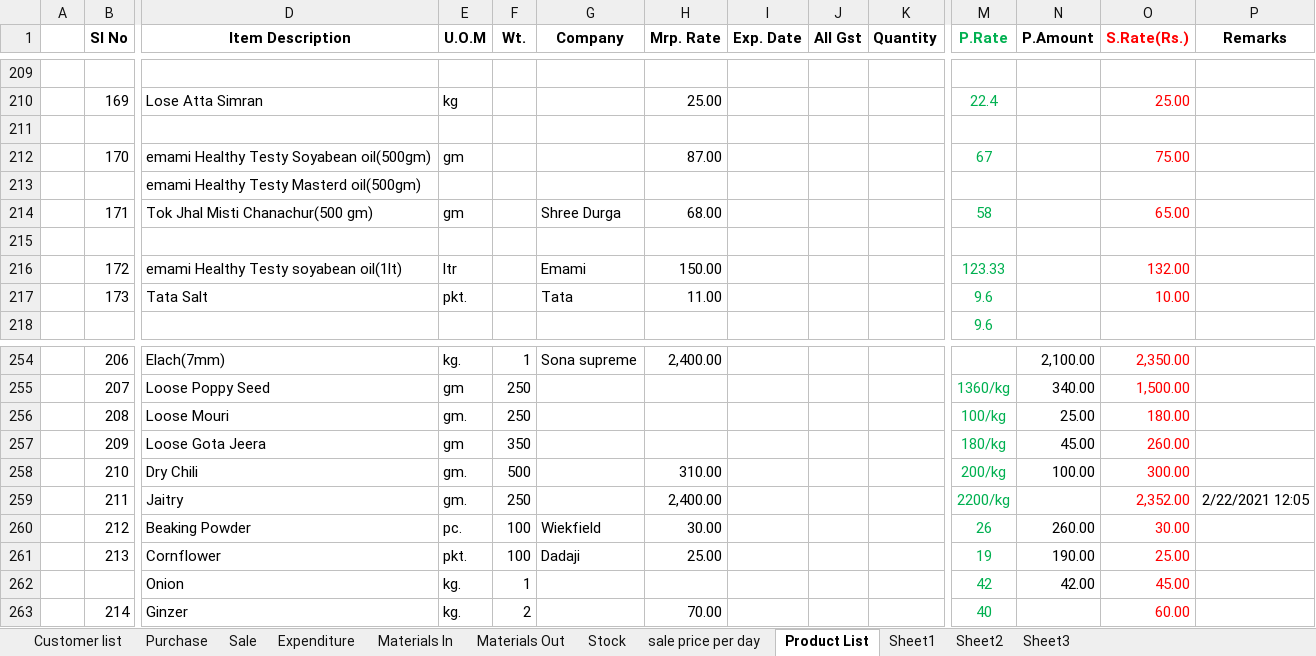
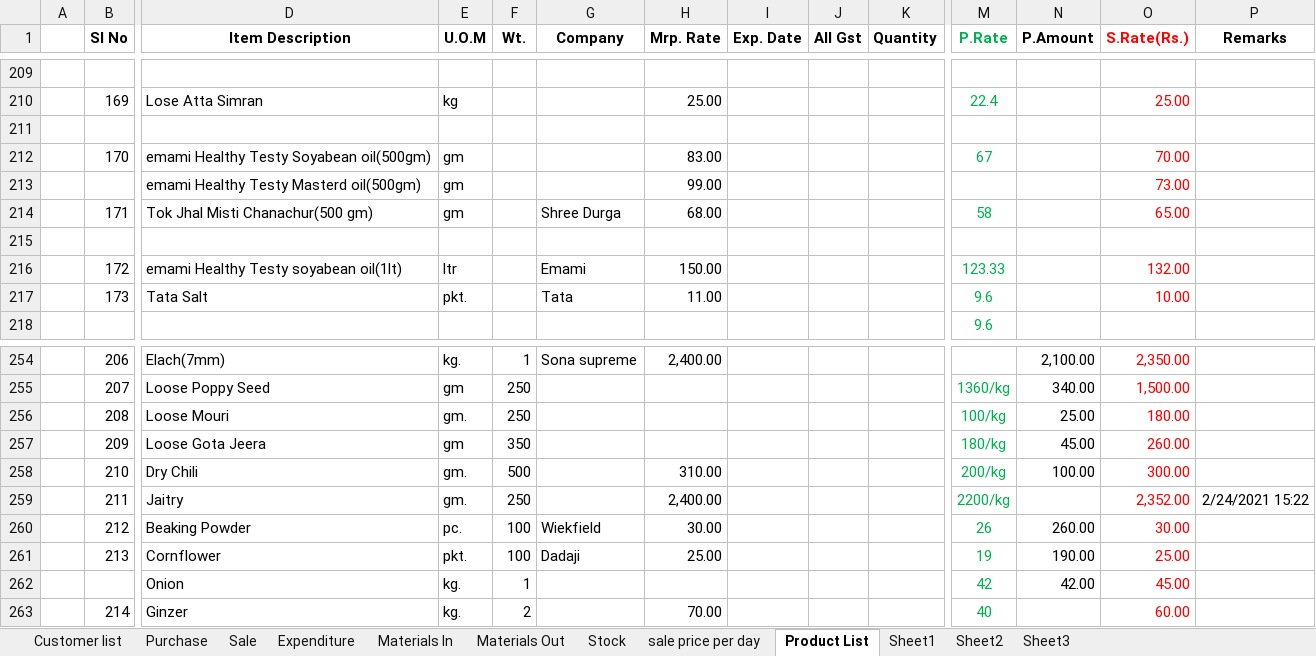
Before and after one commit to snbd450/groongit, an Excel workbook: Gro-On.xlsx, sheet Product List, drawn as a sheet; only a part is shown, gaps mark what is left out; values as stored, in another font and other column widths than the file's, no borders; removed rows and columns are numbered as before the commit, all else as after; rows hold the shown columns only; the diff names each change by its address in the sheet, - before the commit and + after, or states it on an @@ line.

```diff
--- a/Gro-On.xlsx (sheet Product List)
+++ b/Gro-On.xlsx (sheet Product List)
-H212 (Mrp. Rate): 87.00
+H212 (Mrp. Rate): 83.00
-O212 (S.Rate(Rs.)): 75.00
+O212 (S.Rate(Rs.)): 70.00
-row 213:  |  | emami Healthy Testy Masterd oil(500gm)
+row 213:  |  | emami Healthy Testy Masterd oil(500gm) | gm |  |  | 99.00 |  |  |  |  |  | 73.00
-P259 (Remarks): 2/22/2021 12:05
+P259 (Remarks): 2/24/2021 15:22
```
Also changed, not shown: Daily_Sale_Entry.xlsx, E-Bill (2).xlsx, 4 other files.
